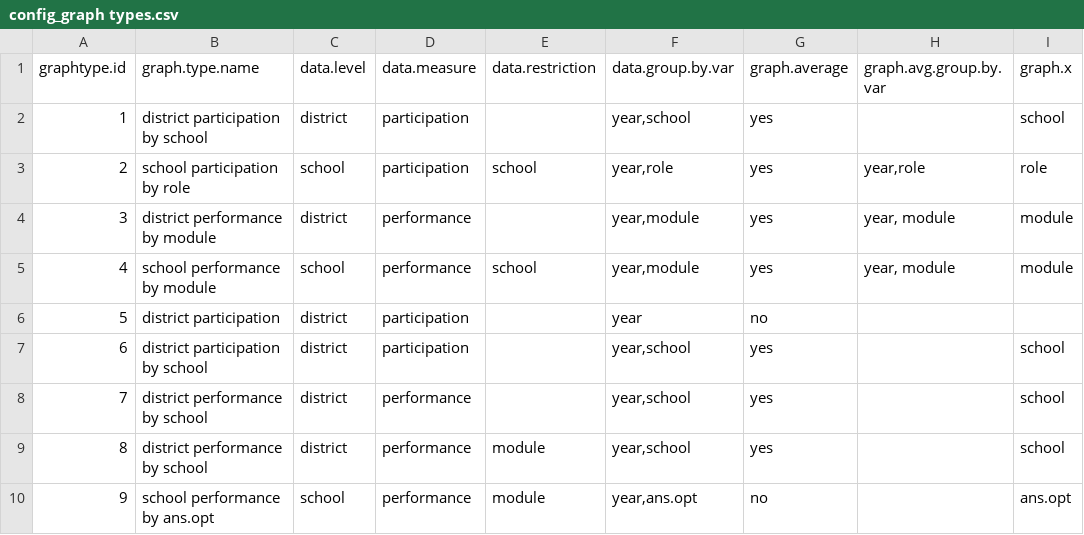
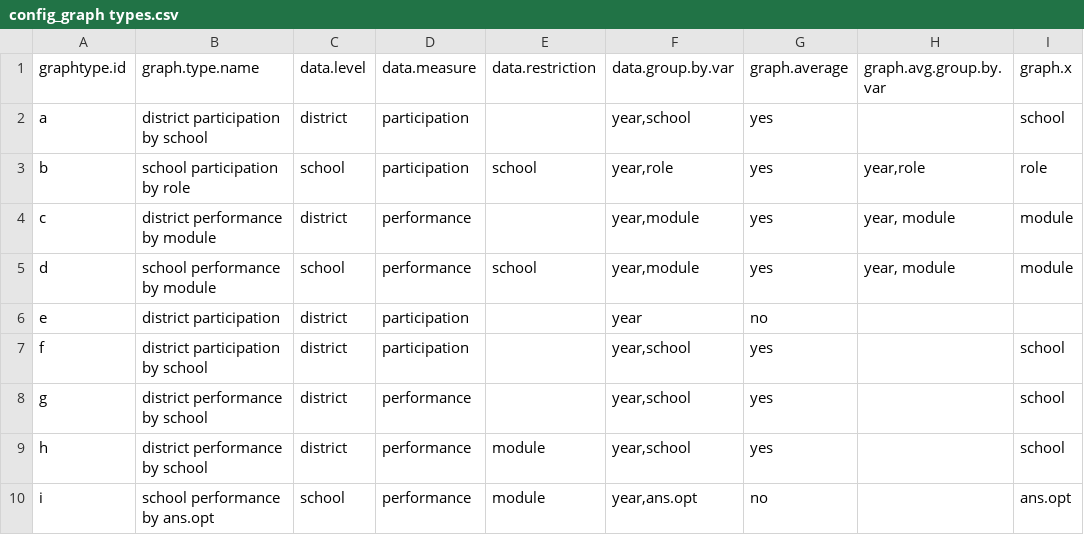
Before and after one commit to wnfaulkner/CWIS-automation, a CSV file: config_graph types.csv, drawn as a sheet; only a part is shown; the diff names each change by its address in the sheet, - before the commit and + after, or states it on an @@ line.

Commit message:
- made graph id type into letters to reduce confusion - finishes SplitColReshape function! - Last commit before deleting slide creation code (final lines)

```diff
--- a/config_graph types.csv
+++ b/config_graph types.csv
-A2 (graphtype.id): 1
+A2 (graphtype.id): a
-A3 (graphtype.id): 2
+A3 (graphtype.id): b
-A4 (graphtype.id): 3
+A4 (graphtype.id): c
-A5 (graphtype.id): 4
+A5 (graphtype.id): d
-A6 (graphtype.id): 5
+A6 (graphtype.id): e
-A7 (graphtype.id): 6
+A7 (graphtype.id): f
-A8 (graphtype.id): 7
+A8 (graphtype.id): g
-A9 (graphtype.id): 8
+A9 (graphtype.id): h
-A10 (graphtype.id): 9
+A10 (graphtype.id): i
```
Also changed, not shown: config_slide types.csv, 2 other files.
